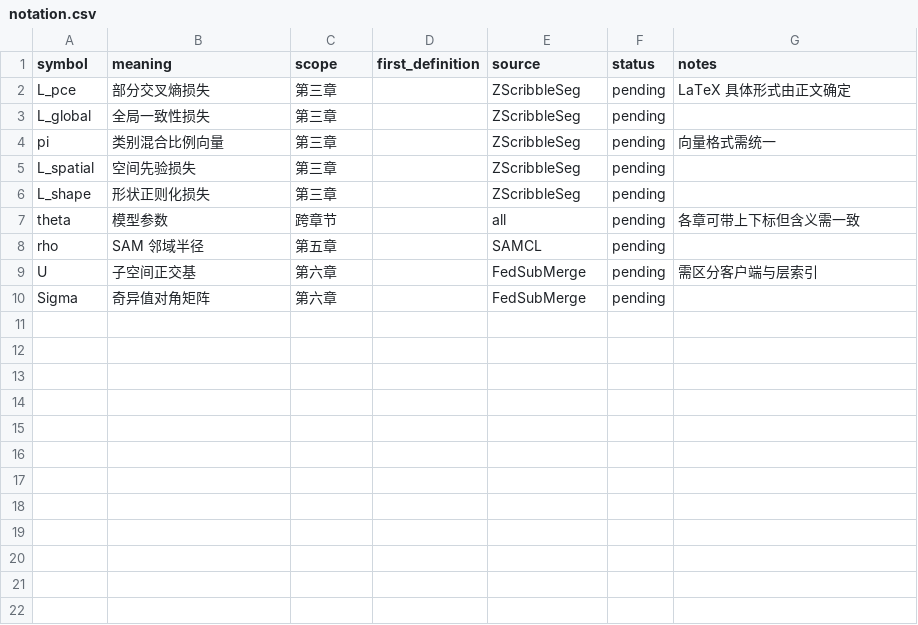
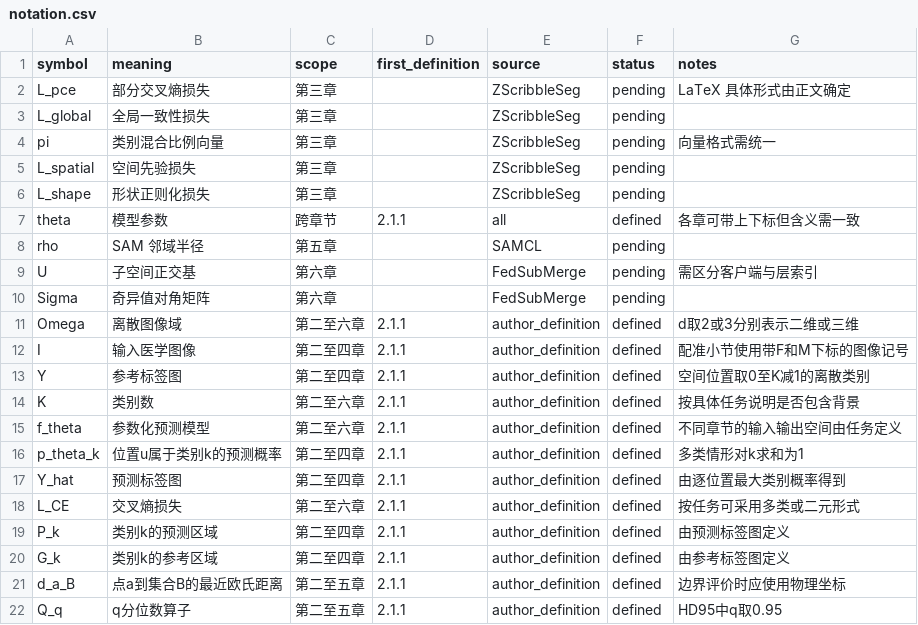
Before and after one commit to DLwbm123/phd-thesis, a CSV file: qa/notation.csv, drawn as a sheet.

```diff
--- a/qa/notation.csv
+++ b/qa/notation.csv
@@ -6,3 +6,3 @@ L_spatial,空间先验损失,第三章,,ZScribbleSeg,pending,
 L_shape,形状正则化损失,第三章,,ZScribbleSeg,pending,
-theta,模型参数,跨章节,,all,pending,各章可带上下标但含义需一致
+theta,模型参数,跨章节,2.1.1,all,defined,各章可带上下标但含义需一致
 rho,SAM 邻域半径,第五章,,SAMCL,pending,
@@ -10 +10,13 @@ U,子空间正交基,第六章,,FedSubMerge,pending,需区分客户端与层索
 Sigma,奇异值对角矩阵,第六章,,FedSubMerge,pending,
+Omega,离散图像域,第二至六章,2.1.1,author_definition,defined,d取2或3分别表示二维或三维
+I,输入医学图像,第二至四章,2.1.1,author_definition,defined,配准小节使用带F和M下标的图像记号
+Y,参考标签图,第二至四章,2.1.1,author_definition,defined,空间位置取0至K减1的离散类别
+K,类别数,第二至六章,2.1.1,author_definition,defined,按具体任务说明是否包含背景
+f_theta,参数化预测模型,第二至六章,2.1.1,author_definition,defined,不同章节的输入输出空间由任务定义
+p_theta_k,位置u属于类别k的预测概率,第二至四章,2.1.1,author_definition,defined,多类情形对k求和为1
+Y_hat,预测标签图,第二至四章,2.1.1,author_definition,defined,由逐位置最大类别概率得到
+L_CE,交叉熵损失,第二至六章,2.1.1,author_definition,defined,按任务可采用多类或二元形式
+P_k,类别k的预测区域,第二至四章,2.1.1,author_definition,defined,由预测标签图定义
+G_k,类别k的参考区域,第二至四章,2.1.1,author_definition,defined,由参考标签图定义
+d_a_B,点a到集合B的最近欧氏距离,第二至五章,2.1.1,author_definition,defined,边界评价时应使用物理坐标
+Q_q,q分位数算子,第二至五章,2.1.1,author_definition,defined,HD95中q取0.95
```
Also changed, not shown: evidence/claims.csv, qa/chapter_status.csv, 6 other files.
